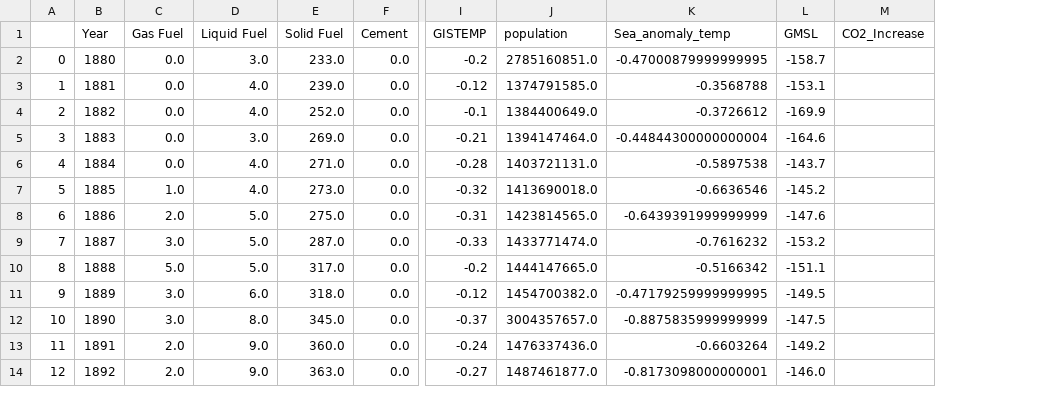
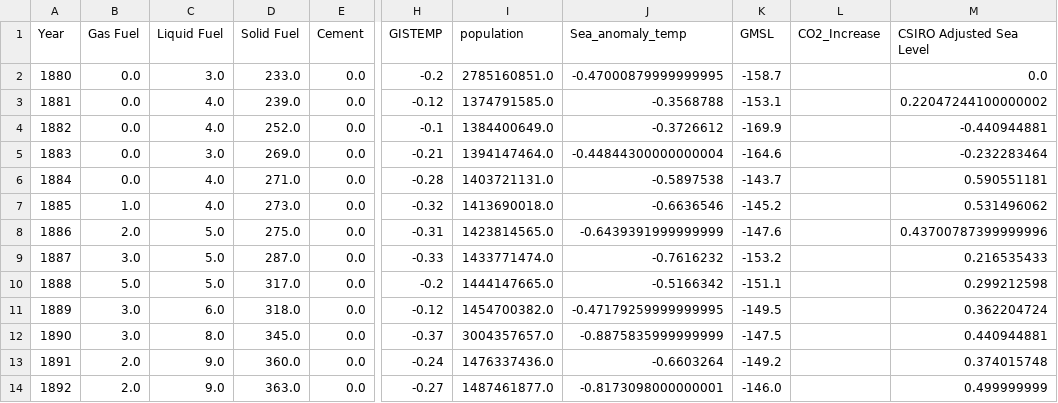
Before and after one commit to rmoesw01/Climateers, a CSV file: Data/All_parameters.csv, drawn as a sheet; only a part is shown, gaps mark what is left out; removed rows and columns are numbered as before the commit, all else as after; the diff names each change by its address in the sheet, - before the commit and + after, or states it on an @@ line.

Commit message:
adding new files and updating sea temp and sea level models

```diff
--- a/Data/All_parameters.csv
+++ b/Data/All_parameters.csv
-column A, rows 2-14: 0 | 1 | 2 | 3 | 4 | 5 | 6 | 7 | 8 | 9 | 10 | 11 | 12
+column M (CSIRO Adjusted Sea Level), rows 2-14: 0.0 | 0.22047244100000002 | -0.440944881 | -0.232283464 | 0.590551181 | 0.531496062 | 0.43700787399999996 | 0.216535433 | 0.299212598 | 0.362204724 | 0.440944881 | 0.374015748 | 0.499999999
```
Also changed, not shown: 9 other files.
